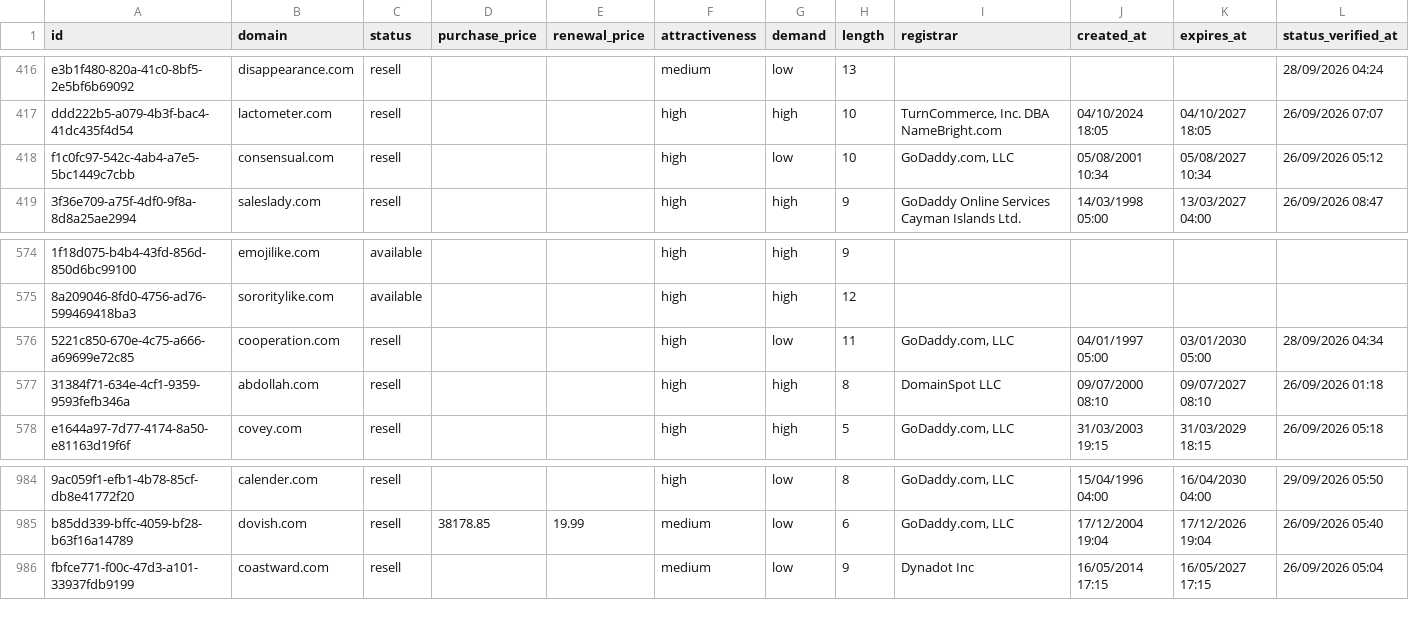
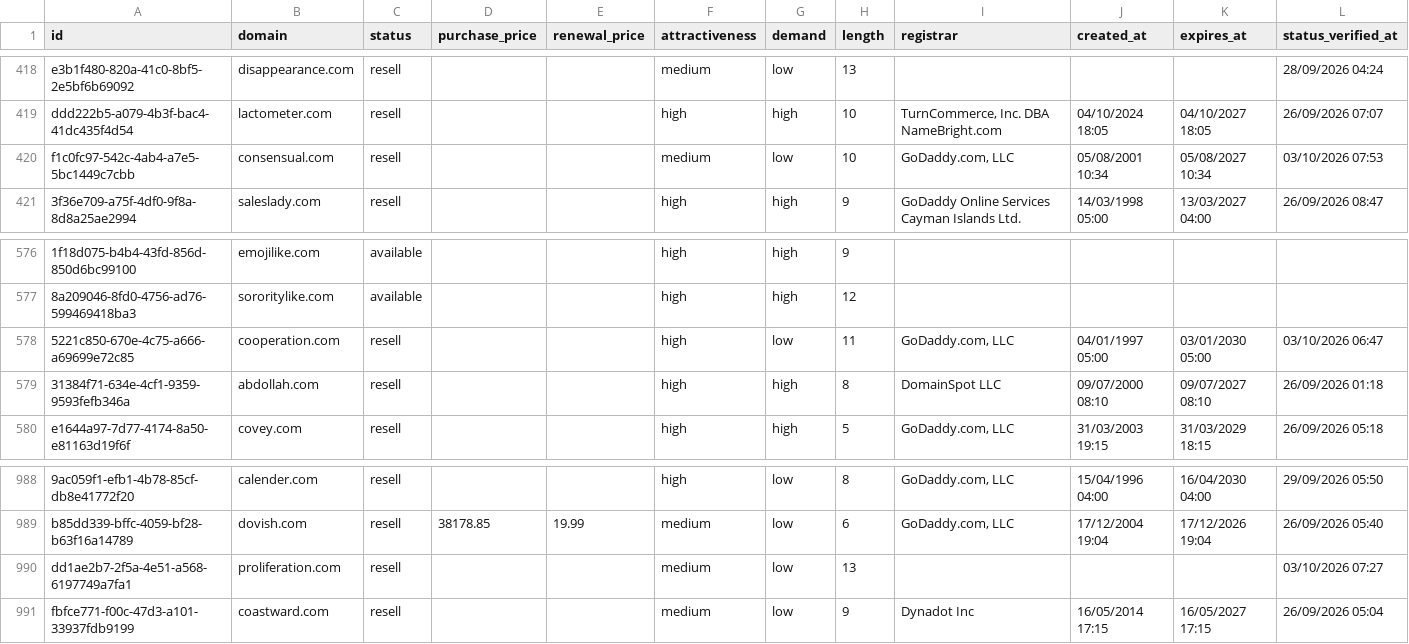
Before and after one commit to UniqueDomains/com-oneword-domains, a CSV file: com.csv, drawn as a sheet; only a part is shown, gaps mark what is left out; addresses are those after the commit; the diff covers the shown part only; the diff names each change by its address in the sheet, - before the commit and + after, or states it on an @@ line.

```diff
--- a/com.csv
+++ b/com.csv
-F420 (attractiveness): high
+F420 (attractiveness): medium
-L420 (status_verified_at): 26/09/2026 05:12
+L420 (status_verified_at): 03/10/2026 07:53
-L578 (status_verified_at): 28/09/2026 04:34
+L578 (status_verified_at): 03/10/2026 06:47
+row 990: dd1ae2b7-2f5a-4e51-a568-6197749a7fa1 | proliferation.com | resell |  |  | medium | low | 13 |  |  |  | 03/10/2026 07:27
```
Also changed, not shown: 4 added rows and 5 removed rows elsewhere in this file, 5 other files.
